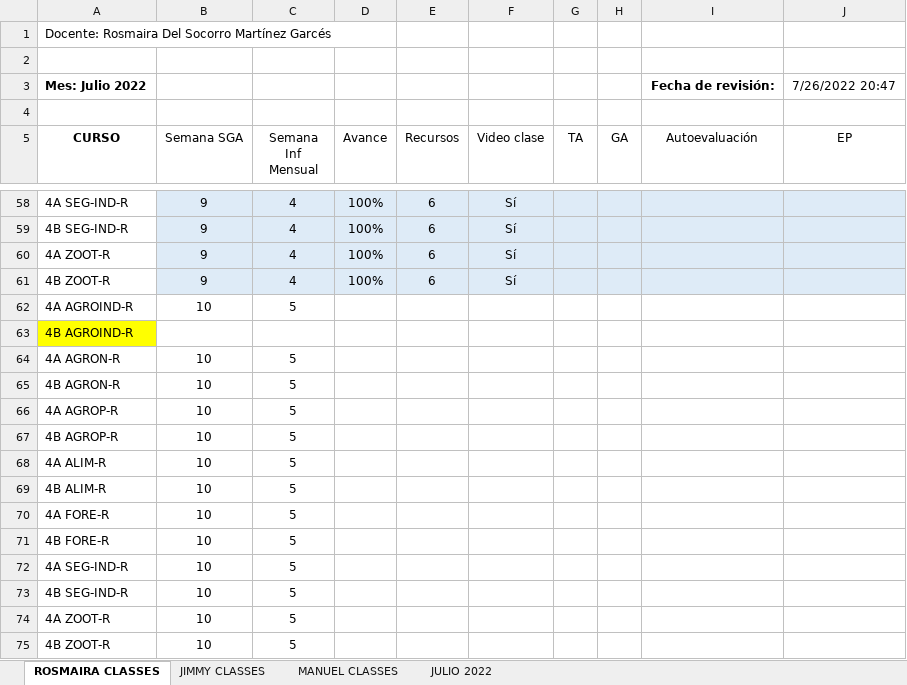
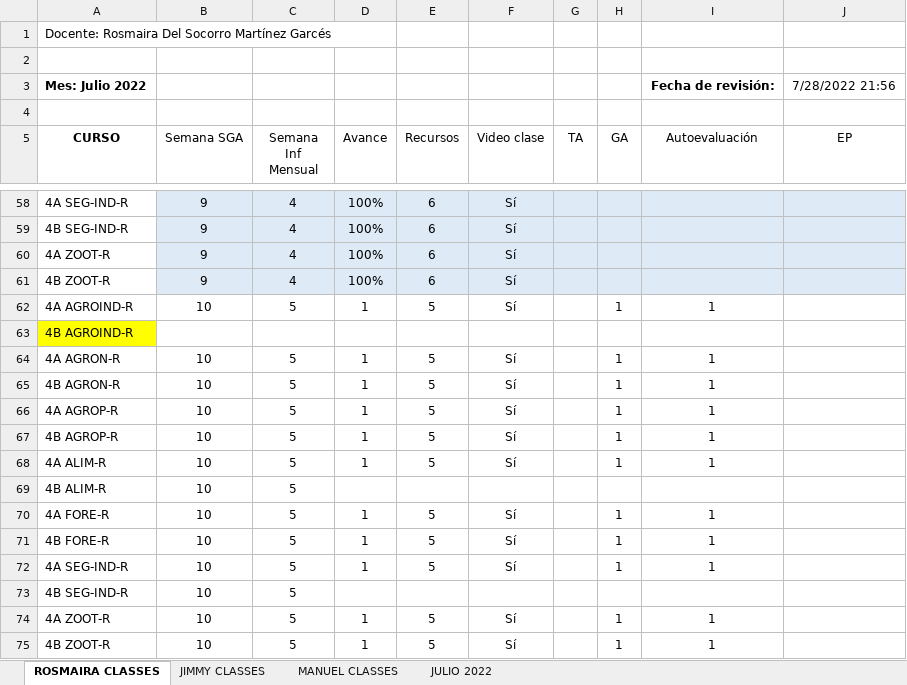
Before and after one commit to vanlarsen/coord_ingles_iv, an Excel workbook: informeMensualJulio2022.xlsx, sheet ROSMAIRA CLASSES, drawn as a sheet; only a part is shown, gaps mark what is left out; values as stored, in another font and other column widths than the file's, no borders; the diff names each change by its address in the sheet, - before the commit and + after, or states it on an @@ line.

```diff
--- a/informeMensualJulio2022.xlsx (sheet ROSMAIRA CLASSES)
+++ b/informeMensualJulio2022.xlsx (sheet ROSMAIRA CLASSES)
-J3 (EP): 7/26/2022 20:47
+J3 (EP): 7/28/2022 21:56
-D62 (Avance): (empty)
+D62 (Avance): 1
-E62 (Recursos): (empty)
+E62 (Recursos): 5
-F62 (Video clase): (empty)
+F62 (Video clase): Sí
-H62 (GA): (empty)
+H62 (GA): 1
-I62 (Autoevaluación): (empty)
+I62 (Autoevaluación): 1
-D64:D68 (Avance): (empty)
+D64:D68 (Avance): 1
-E64:E68 (Recursos): (empty)
+E64:E68 (Recursos): 5
-F64:F68 (Video clase): (empty)
+F64:F68 (Video clase): Sí
-H64:H68 (GA): (empty)
+H64:H68 (GA): 1
-I64:I68 (Autoevaluación): (empty)
+I64:I68 (Autoevaluación): 1
-D70:D72 (Avance): (empty)
+D70:D72 (Avance): 1
-E70:E72 (Recursos): (empty)
+E70:E72 (Recursos): 5
-F70:F72 (Video clase): (empty)
+F70:F72 (Video clase): Sí
-H70:H72 (GA): (empty)
+H70:H72 (GA): 1
-I70:I72 (Autoevaluación): (empty)
+I70:I72 (Autoevaluación): 1
-D74:D75 (Avance): (empty)
+D74:D75 (Avance): 1
-E74:E75 (Recursos): (empty)
+E74:E75 (Recursos): 5
-F74:F75 (Video clase): (empty)
+F74:F75 (Video clase): Sí
-H74:H75 (GA): (empty)
+H74:H75 (GA): 1
-I74:I75 (Autoevaluación): (empty)
+I74:I75 (Autoevaluación): 1
```
Also changed, not shown: sheet JULIO 2022, sheet JIMMY CLASSES, sheet MANUEL CLASSES.
